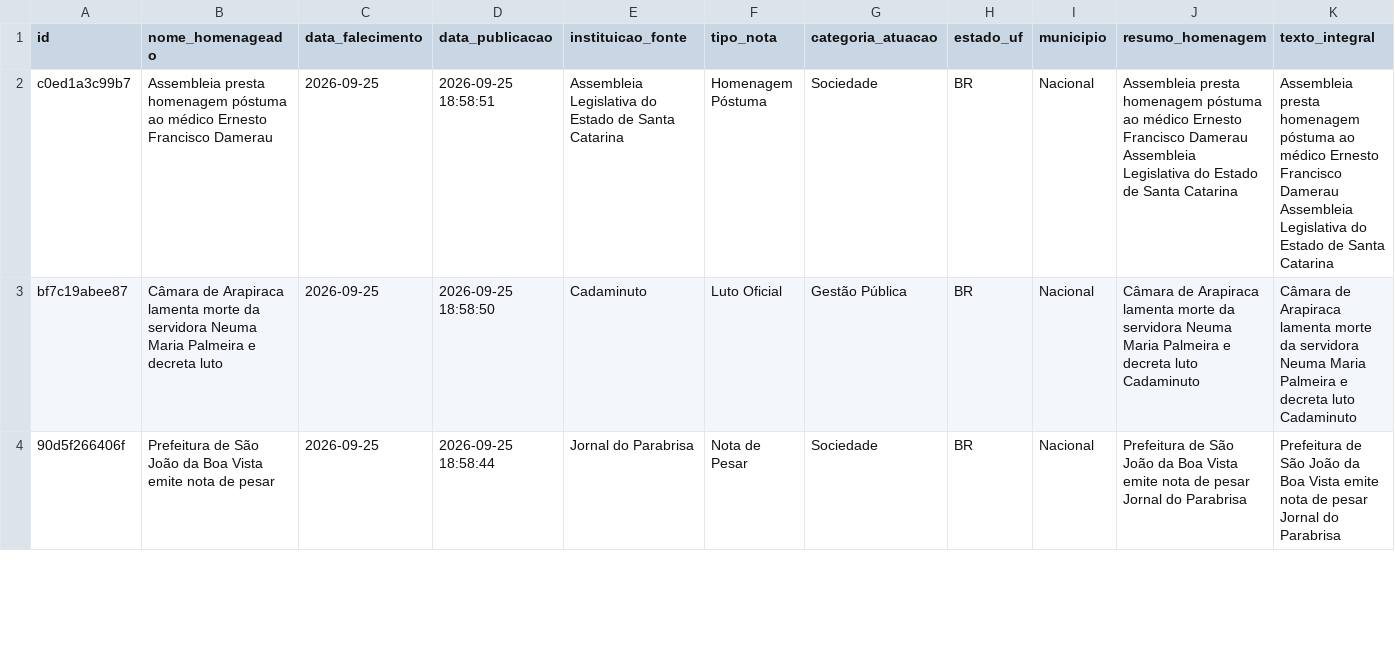
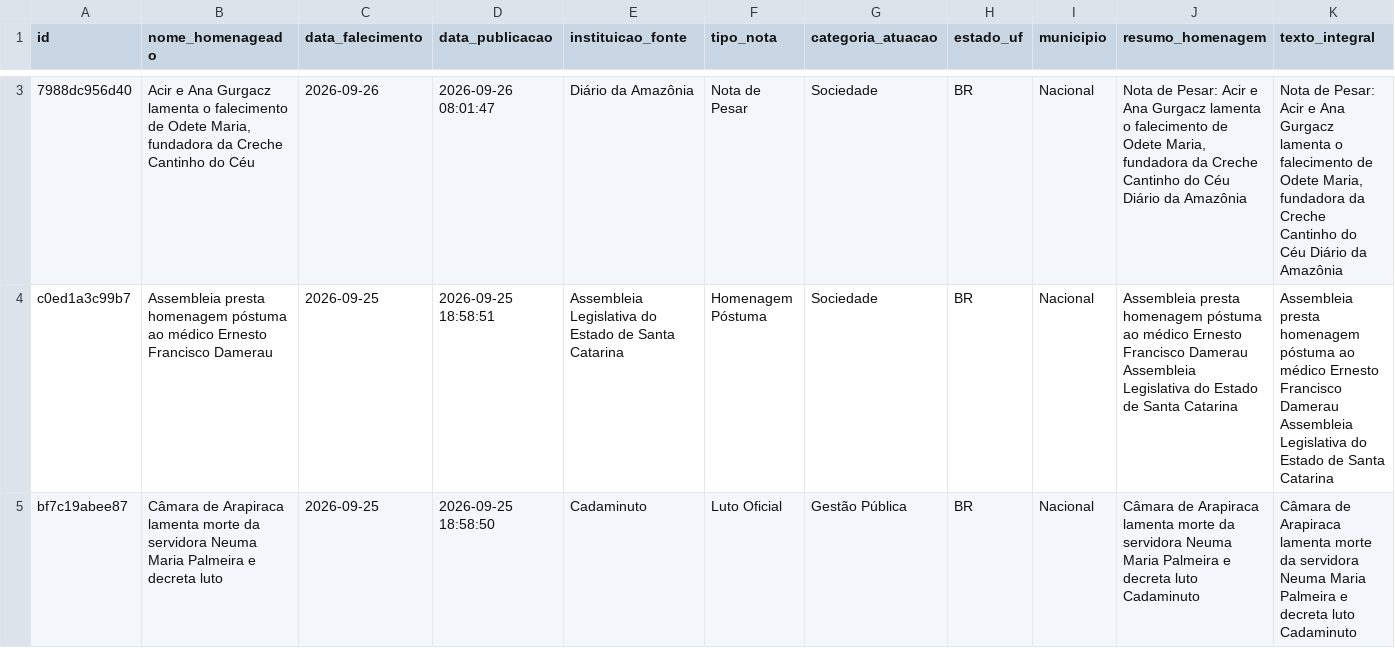
Before and after one commit to yuriluna85/obituarium, a CSV file: data/2026/09/obituario_2026_09.csv, drawn as a sheet; only a part is shown, gaps mark what is left out; the shorter side is filled out with more unchanged rows; rows hold the shown columns only; the diff covers the shown part only; the diff names each change by its address in the sheet, - before the commit and + after, or states it on an @@ line.

```diff
--- a/data/2026/09/obituario_2026_09.csv
+++ b/data/2026/09/obituario_2026_09.csv
+row 3: 7988dc956d40 | Acir e Ana Gurgacz lamenta o falecimento de Odete Maria, fundadora da Creche Cantinho do Céu | 2026-09-26 | 2026-09-26 08:01:47 | Diário da Amazônia | Nota de Pesar | Sociedade | BR | Nacional | Nota de Pesar: Acir e Ana Gurgacz lamenta o falecimento de Odete Maria, fundadora da Creche Cantinho do Céu Diário da Amazônia | Nota de Pesar: Acir e Ana Gurgacz lamenta o falecimento de Odete Maria, fundadora da Creche Cantinho do Céu Diário da Amazônia
```
Also changed, not shown: 1 added row elsewhere in this file.
